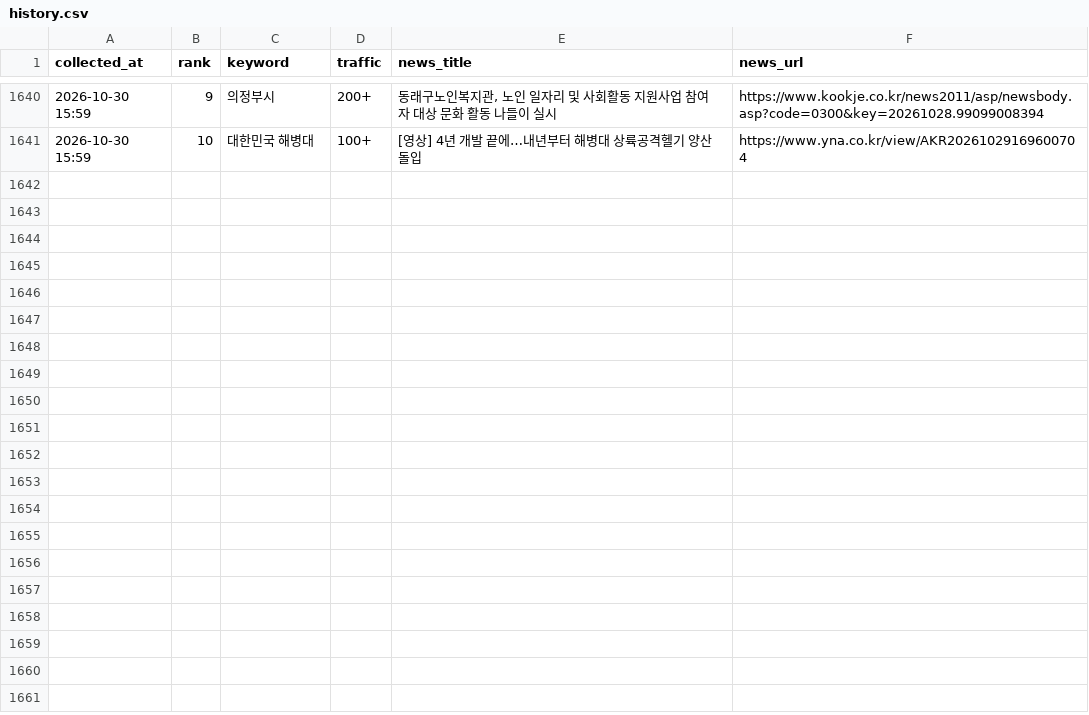
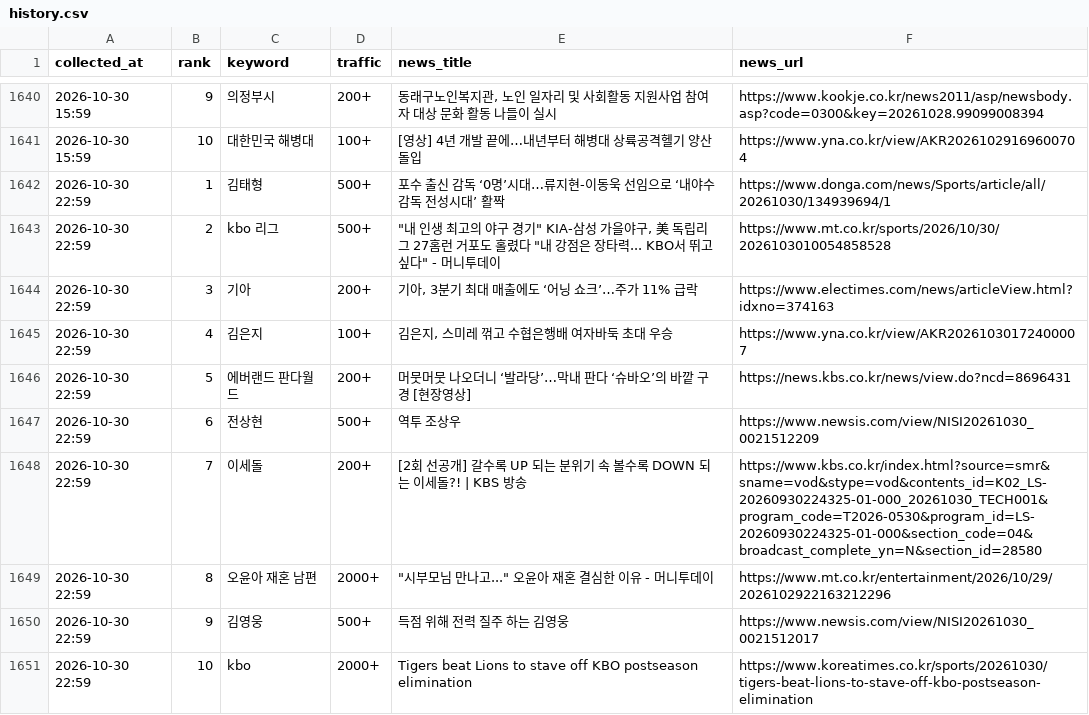
Before and after one commit to sulllll/claude_cloud, a CSV file: site/data/history.csv, drawn as a sheet; only a part is shown, gaps mark what is left out.

```diff
--- a/site/data/history.csv
+++ b/site/data/history.csv
@@ -1641 +1641,11 @@ collected_at,rank,keyword,traffic,news_title,news_url
 2026-10-30 15:59,10,대한민국 해병대,100+,[영상] 4년 개발 끝에…내년부터 해병대 상륙공격헬기 양산 돌입,https://www.yna.co.kr/view/AKR20261029169600704
+2026-10-30 22:59,1,김태형,500+,포수 출신 감독 ‘0명’시대…류지현-이동욱 선임으로 ‘내야수 감독 전성시대’ 활짝,https://www.donga.com/news/Sports/article/all/20261030/134939694/1
+2026-10-30 22:59,2,kbo 리그,500+,"""내 인생 최고의 야구 경기"" KIA-삼성 가을야구, 美 독립리그 27홈런 거포도 홀렸다 ""내 강점은 장타력... KBO서 뛰고 싶다"" - 머니투데이",https://www.mt.co.kr/sports/2026/10/30/2026103010054858528
+2026-10-30 22:59,3,기아,200+,"기아, 3분기 최대 매출에도 ‘어닝 쇼크’…주가 11% 급락",https://www.electimes.com/news/articleView.html?idxno=374163
+2026-10-30 22:59,4,김은지,100+,"김은지, 스미레 꺾고 수협은행배 여자바둑 초대 우승",https://www.yna.co.kr/view/AKR20261030172400007
+2026-10-30 22:59,5,에버랜드 판다월드,200+,머뭇머뭇 나오더니 ‘발라당’…막내 판다 ‘슈바오’의 바깥 구경 [현장영상],https://news.kbs.co.kr/news/view.do?ncd=8696431
+2026-10-30 22:59,6,전상현,500+,역투 조상우,https://www.newsis.com/view/NISI20261030_0021512209
+2026-10-30 22:59,7,이세돌,200+,[2회 선공개] 갈수록 UP 되는 분위기 속 볼수록 DOWN 되는 이세돌?! | KBS 방송,https://www.kbs.co.kr/index.html?source=smr&sname=vod&stype=vod&contents_id=K02_LS-20260930224325-01-000_20261030_TECH001&program_code=T2026-0530&program_id=LS-20260930224325-01-000&section_code=04&broadcast_complete_yn=N&section_id=28580
+2026-10-30 22:59,8,오윤아 재혼 남편,2000+,"""시부모님 만나고..."" 오윤아 재혼 결심한 이유 - 머니투데이",https://www.mt.co.kr/entertainment/2026/10/29/2026102922163212296
+2026-10-30 22:59,9,김영웅,500+,득점 위해 전력 질주 하는 김영웅,https://www.newsis.com/view/NISI20261030_0021512017
+2026-10-30 22:59,10,kbo,2000+,Tigers beat Lions to stave off KBO postseason elimination,https://www.koreatimes.co.kr/sports/20261030/tigers-beat-lions-to-stave-off-kbo-postseason-elimination
```
Also changed, not shown: 2 other files.
